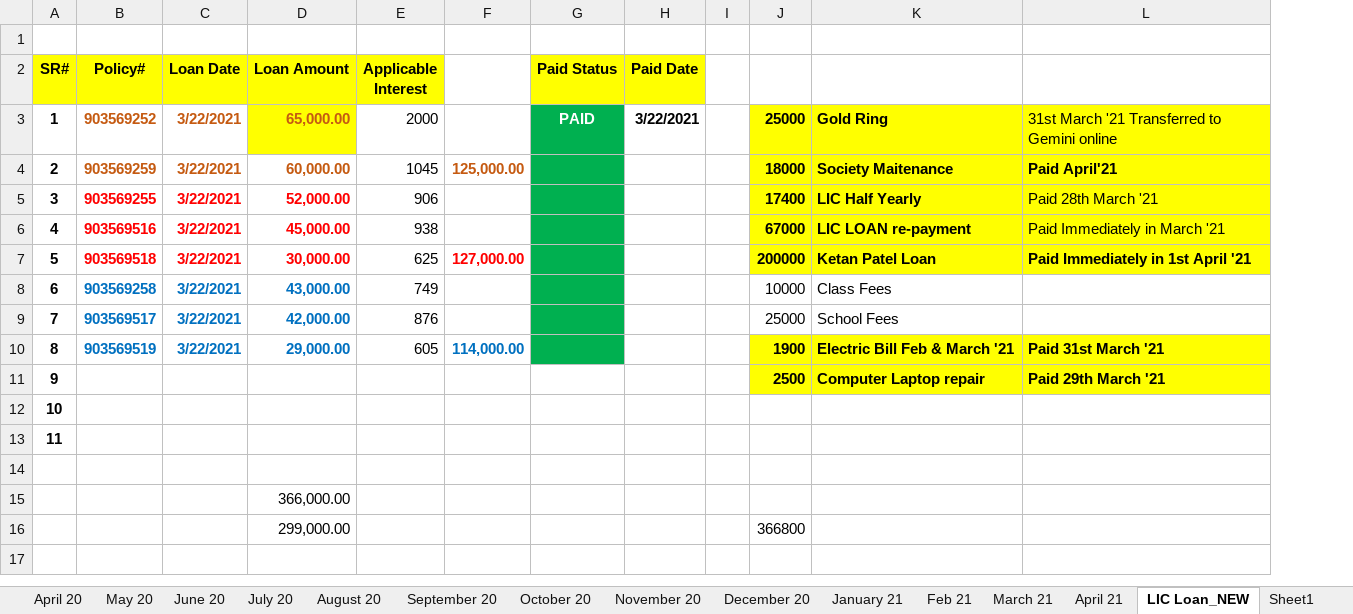
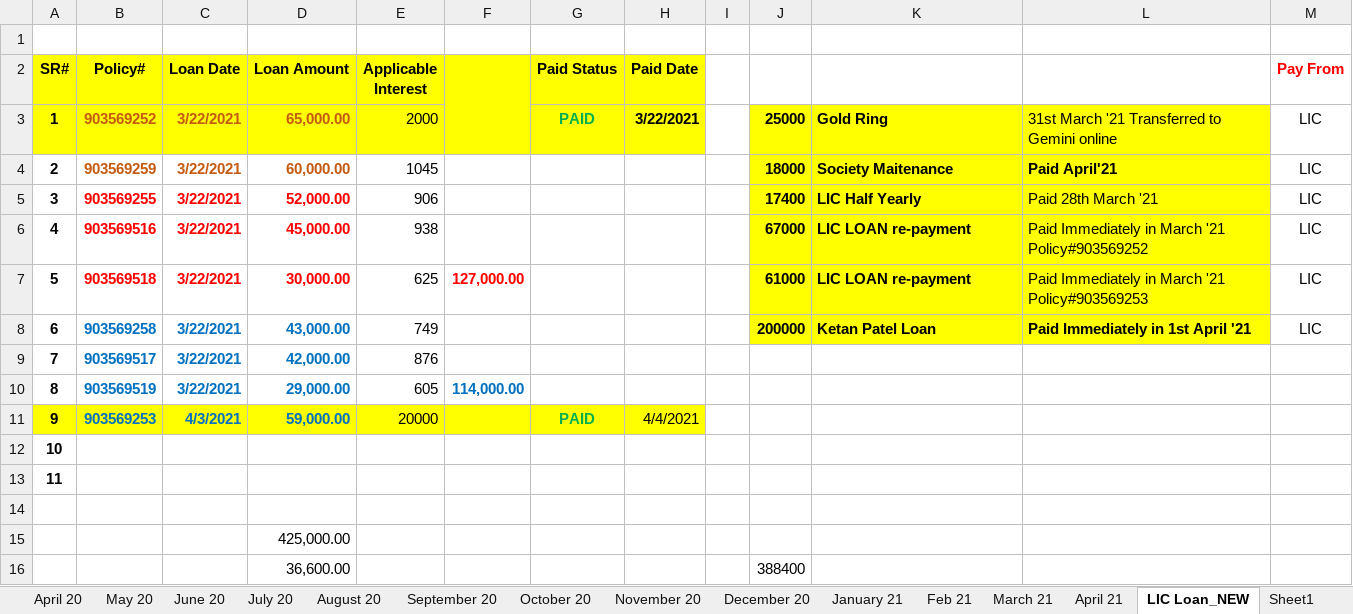
Before and after one commit to myuxguide/Docs_Home, an Excel workbook: Budget_Home.xlsx, sheet LIC Loan_NEW, drawn as a sheet; values as stored, in another font and other column widths than the file's, no borders; removed rows and columns are numbered as before the commit, all else as after; ↵ is a line break in a cell; the diff names each change by its address in the sheet, - before the commit and + after, or states it on an @@ line.

Commit message:
Upadte Home Budget Document

```diff
--- a/Budget_Home.xlsx (sheet LIC Loan_NEW)
+++ b/Budget_Home.xlsx (sheet LIC Loan_NEW)
+column M (Pay From), rows 3-8: all LIC
-F2 fill: none
+F2 fill: #FFFF00
+F2:F3 merged
-A3:C3 fill: none
+A3:C3 fill: #FFFF00
-E3:F3 fill: none
+E3:F3 fill: #FFFF00
@@ G3 fill: #00B050 → #FFFF00, text colour: #FFFFFF → #00B050 @@
-H3 fill: none
+H3 fill: #FFFF00
-F4: 125,000.00
+F4: (empty)
-G4:G10 fill: #00B050
+G4:G10 fill: none
-L6: Paid Immediately in March '21
+L6: Paid Immediately in March '21 ↵ Policy#903569252
-J7: 200000
+J7: 61000
-K7: Ketan Patel Loan
+K7: LIC LOAN re-payment
-L7: Paid Immediately in 1st April '21
+L7: Paid Immediately in March '21 ↵ Policy#903569253
-L7 bold: on
+L7 bold: off
-J8: 10000
+J8: 200000
-J8:L8 fill: none
+J8:L8 fill: #FFFF00
-J8:K8 bold: off
+J8:K8 bold: on
-K8: Class Fees
+K8: Ketan Patel Loan
-L8: (empty)
+L8: Paid Immediately in 1st April '21
-J9: 25000
+J9: (empty)
-K9: School Fees
+K9: (empty)
-J10: 1900
+J10: (empty)
-J10:L11 fill: #FFFF00
+J10:L11 fill: none
-K10: Electric Bill Feb & March '21
+K10: (empty)
-L10: Paid 31st March '21
+L10: (empty)
-A11:H11 fill: none
+A11:H11 fill: #FFFF00
-B11 (Policy#): (empty)
+B11 (Policy#): 903569253
-C11 (Loan Date): (empty)
+C11 (Loan Date): 4/3/2021
-D11 (Loan Amount): (empty)
+D11 (Loan Amount): 59,000.00
-E11 (Applicable Interest): (empty)
+E11 (Applicable Interest): 20000
-G11 (Paid Status): (empty)
+G11 (Paid Status): PAID
-H11 (Paid Date): (empty)
+H11 (Paid Date): 4/4/2021
-J11: 2500
+J11: (empty)
-K11: Computer Laptop repair
+K11: (empty)
-L11: Paid 29th March '21
+L11: (empty)
-D15 (Loan Amount): 366,000.00
+D15 (Loan Amount): 425,000.00
-row 16:  |  |  | 299,000.00 |  |  |  |  |  | 366800
+row 16:  |  |  | 36,600.00 |  |  |  |  |  | 388400
```
Also changed, not shown: sheet April 21, sheet LOAN_Records, 1 other file.
